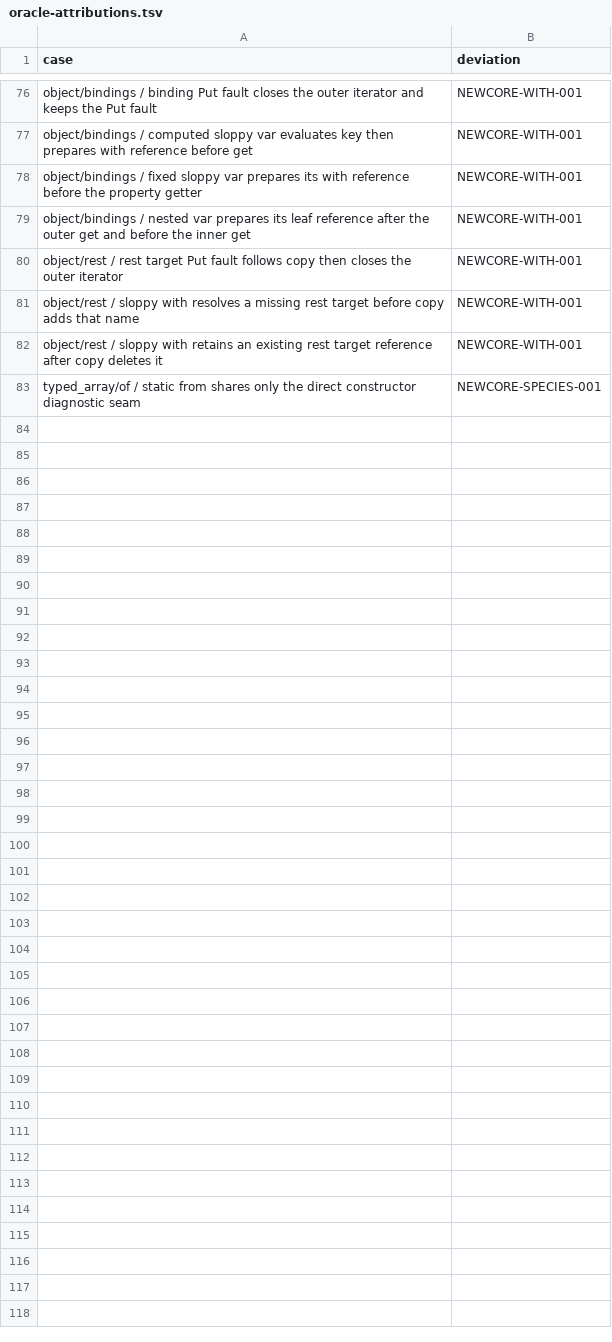
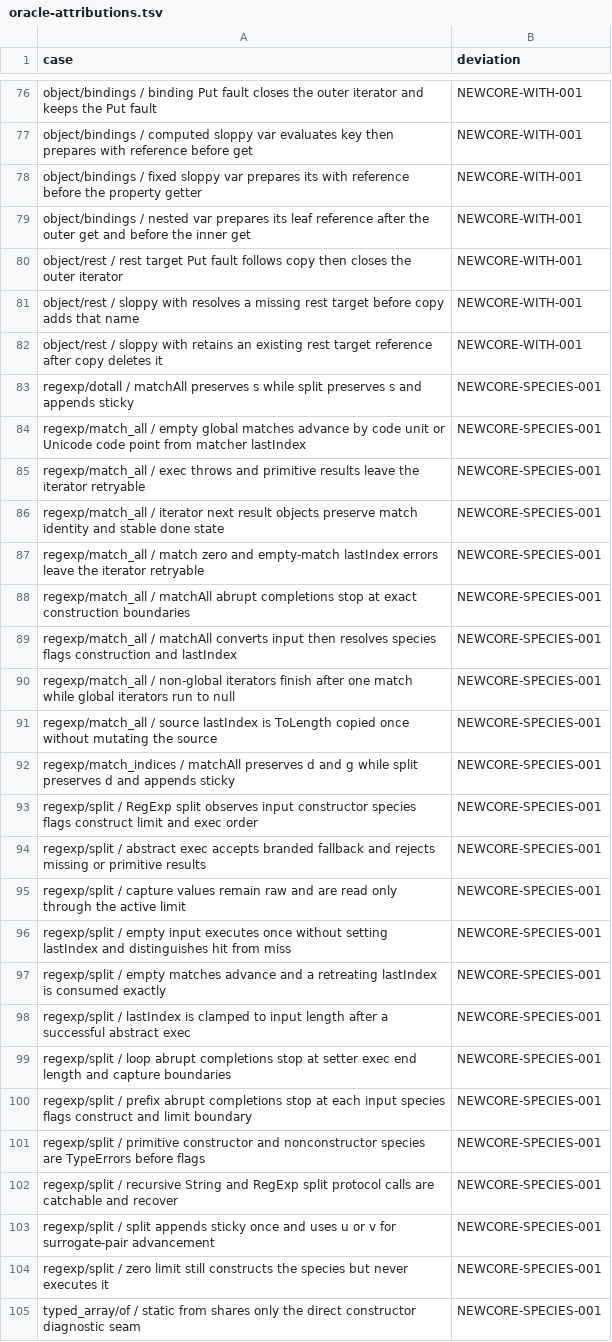
Before and after one commit to pocket-nexus/quickjs-oxide, a TSV file: dev-support/oracle-attributions.tsv, drawn as a sheet; only a part is shown, gaps mark what is left out; the diff names each change by its address in the sheet, - before the commit and + after, or states it on an @@ line.

```diff
--- a/dev-support/oracle-attributions.tsv
+++ b/dev-support/oracle-attributions.tsv
+row 83: regexp/dotall / matchAll preserves s while split preserves s and appends sticky | NEWCORE-SPECIES-001
+row 84: regexp/match_all / empty global matches advance by code unit or Unicode code point from matcher lastIndex | NEWCORE-SPECIES-001
+row 85: regexp/match_all / exec throws and primitive results leave the iterator retryable | NEWCORE-SPECIES-001
+row 86: regexp/match_all / iterator next result objects preserve match identity and stable done state | NEWCORE-SPECIES-001
+row 87: regexp/match_all / match zero and empty-match lastIndex errors leave the iterator retryable | NEWCORE-SPECIES-001
+row 88: regexp/match_all / matchAll abrupt completions stop at exact construction boundaries | NEWCORE-SPECIES-001
+row 89: regexp/match_all / matchAll converts input then resolves species flags construction and lastIndex | NEWCORE-SPECIES-001
+row 90: regexp/match_all / non-global iterators finish after one match while global iterators run to null | NEWCORE-SPECIES-001
+row 91: regexp/match_all / source lastIndex is ToLength copied once without mutating the source | NEWCORE-SPECIES-001
+row 92: regexp/match_indices / matchAll preserves d and g while split preserves d and appends sticky | NEWCORE-SPECIES-001
+row 93: regexp/split / RegExp split observes input constructor species flags construct limit and exec order | NEWCORE-SPECIES-001
+row 94: regexp/split / abstract exec accepts branded fallback and rejects missing or primitive results | NEWCORE-SPECIES-001
+row 95: regexp/split / capture values remain raw and are read only through the active limit | NEWCORE-SPECIES-001
+row 96: regexp/split / empty input executes once without setting lastIndex and distinguishes hit from miss | NEWCORE-SPECIES-001
+row 97: regexp/split / empty matches advance and a retreating lastIndex is consumed exactly | NEWCORE-SPECIES-001
+row 98: regexp/split / lastIndex is clamped to input length after a successful abstract exec | NEWCORE-SPECIES-001
+row 99: regexp/split / loop abrupt completions stop at setter exec end length and capture boundaries | NEWCORE-SPECIES-001
+row 100: regexp/split / prefix abrupt completions stop at each input species flags construct and limit boundary | NEWCORE-SPECIES-001
+row 101: regexp/split / primitive constructor and nonconstructor species are TypeErrors before flags | NEWCORE-SPECIES-001
+row 102: regexp/split / recursive String and RegExp split protocol calls are catchable and recover | NEWCORE-SPECIES-001
+row 103: regexp/split / split appends sticky once and uses u or v for surrogate-pair advancement | NEWCORE-SPECIES-001
+row 104: regexp/split / zero limit still constructs the species but never executes it | NEWCORE-SPECIES-001
```
Also changed, not shown: 4 other files.
